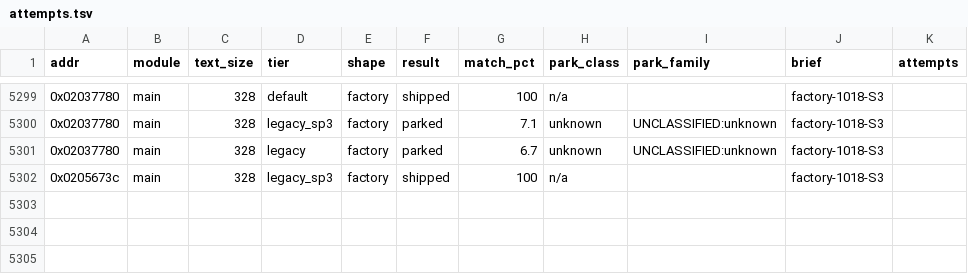
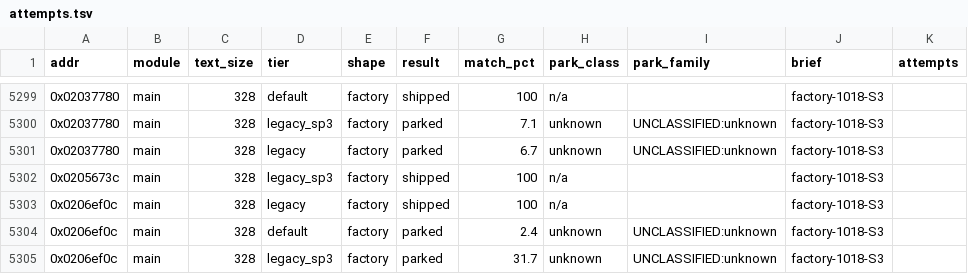
Before and after one commit to cntrl-alt-lenny/gx-spirit-caller, a TSV file: docs/ledger/attempts.tsv, drawn as a sheet; only a part is shown, gaps mark what is left out; the diff names each change by its address in the sheet, - before the commit and + after, or states it on an @@ line.

Commit message:
factory S3: func_0206ef0c matched in C (legacy, 328 B)

```diff
--- a/docs/ledger/attempts.tsv
+++ b/docs/ledger/attempts.tsv
+row 5303: 0x0206ef0c | main | 328 | legacy | factory | shipped | 100 | n/a |  | factory-1018-S3
+row 5304: 0x0206ef0c | main | 328 | default | factory | parked | 2.4 | unknown | UNCLASSIFIED:unknown | factory-1018-S3
+row 5305: 0x0206ef0c | main | 328 | legacy_sp3 | factory | parked | 31.7 | unknown | UNCLASSIFIED:unknown | factory-1018-S3
```
Also changed, not shown: 3 other files.
